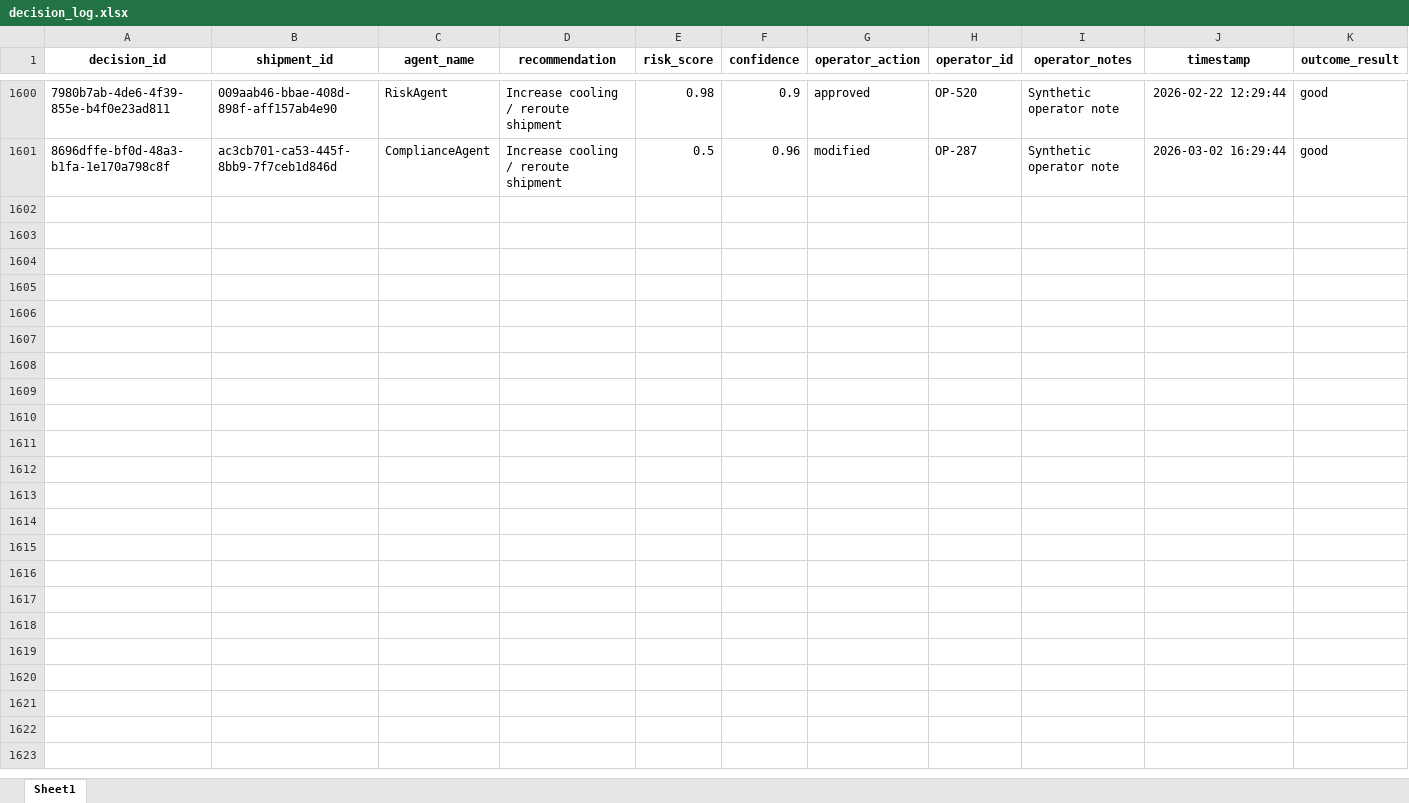
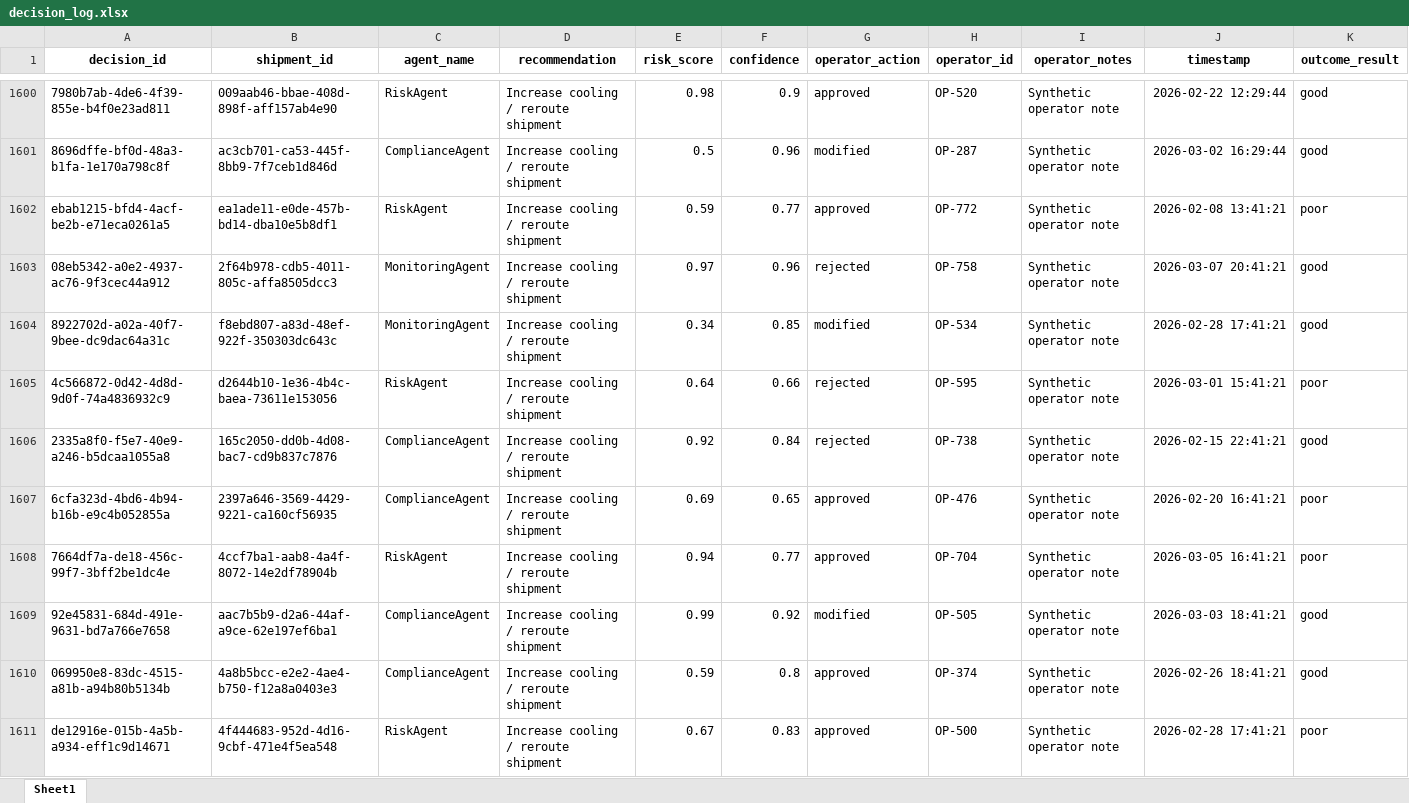
Before and after one commit to KavyaKunchaparthi/cold-chain-data-generator, an Excel workbook: decision_log.xlsx, sheet Sheet1, drawn as a sheet; only a part is shown, gaps mark what is left out; values as stored, in another font and other column widths than the file's, no borders; the diff covers the shown part only; the diff names each change by its address in the sheet, - before the commit and + after, or states it on an @@ line.

```diff
--- a/decision_log.xlsx (sheet Sheet1)
+++ b/decision_log.xlsx (sheet Sheet1)
+row 1602: ebab1215-bfd4-4acf-be2b-e71eca0261a5 | ea1ade11-e0de-457b-bd14-dba10e5b8df1 | RiskAgent | Increase cooling / reroute shipment | 0.59 | 0.77 | approved | OP-772 | Synthetic operator note | 2026-02-08 13:41:21 | poor
+row 1603: 08eb5342-a0e2-4937-ac76-9f3cec44a912 | 2f64b978-cdb5-4011-805c-affa8505dcc3 | MonitoringAgent | Increase cooling / reroute shipment | 0.97 | 0.96 | rejected | OP-758 | Synthetic operator note | 2026-03-07 20:41:21 | good
+row 1604: 8922702d-a02a-40f7-9bee-dc9dac64a31c | f8ebd807-a83d-48ef-922f-350303dc643c | MonitoringAgent | Increase cooling / reroute shipment | 0.34 | 0.85 | modified | OP-534 | Synthetic operator note | 2026-02-28 17:41:21 | good
+row 1605: 4c566872-0d42-4d8d-9d0f-74a4836932c9 | d2644b10-1e36-4b4c-baea-73611e153056 | RiskAgent | Increase cooling / reroute shipment | 0.64 | 0.66 | rejected | OP-595 | Synthetic operator note | 2026-03-01 15:41:21 | poor
+row 1606: 2335a8f0-f5e7-40e9-a246-b5dcaa1055a8 | 165c2050-dd0b-4d08-bac7-cd9b837c7876 | ComplianceAgent | Increase cooling / reroute shipment | 0.92 | 0.84 | rejected | OP-738 | Synthetic operator note | 2026-02-15 22:41:21 | good
+row 1607: 6cfa323d-4bd6-4b94-b16b-e9c4b052855a | 2397a646-3569-4429-9221-ca160cf56935 | ComplianceAgent | Increase cooling / reroute shipment | 0.69 | 0.65 | approved | OP-476 | Synthetic operator note | 2026-02-20 16:41:21 | poor
+row 1608: 7664df7a-de18-456c-99f7-3bff2be1dc4e | 4ccf7ba1-aab8-4a4f-8072-14e2df78904b | RiskAgent | Increase cooling / reroute shipment | 0.94 | 0.77 | approved | OP-704 | Synthetic operator note | 2026-03-05 16:41:21 | poor
+row 1609: 92e45831-684d-491e-9631-bd7a766e7658 | aac7b5b9-d2a6-44af-a9ce-62e197ef6ba1 | ComplianceAgent | Increase cooling / reroute shipment | 0.99 | 0.92 | modified | OP-505 | Synthetic operator note | 2026-03-03 18:41:21 | good
+row 1610: 069950e8-83dc-4515-a81b-a94b80b5134b | 4a8b5bcc-e2e2-4ae4-b750-f12a8a0403e3 | ComplianceAgent | Increase cooling / reroute shipment | 0.59 | 0.8 | approved | OP-374 | Synthetic operator note | 2026-02-26 18:41:21 | good
+row 1611: de12916e-015b-4a5b-a934-eff1c9d14671 | 4f444683-952d-4d16-9cbf-471e4f5ea548 | RiskAgent | Increase cooling / reroute shipment | 0.67 | 0.83 | approved | OP-500 | Synthetic operator note | 2026-02-28 17:41:21 | poor
```
Also changed, not shown: 40 added rows elsewhere in this sheet, events.xlsx, products_master.xlsx, 2 other files.
